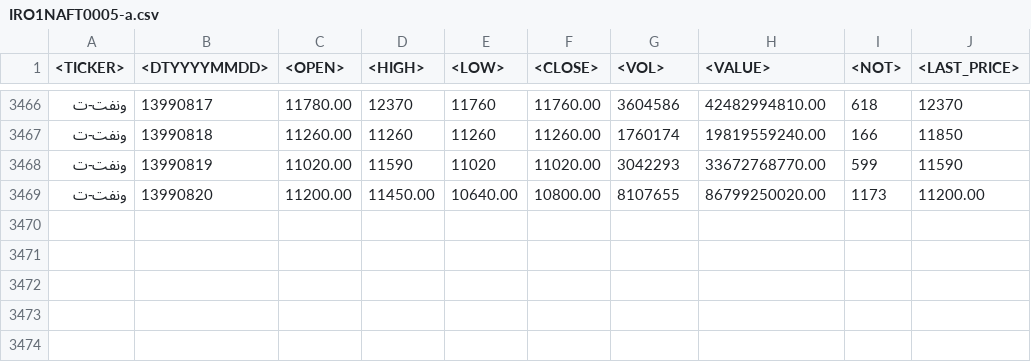
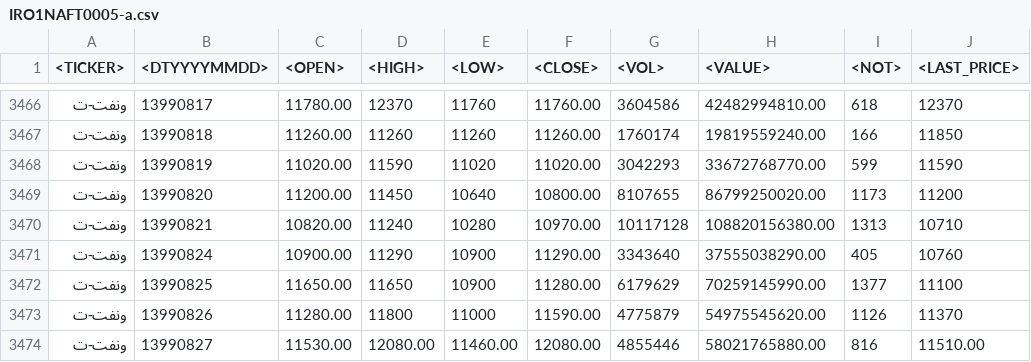
Before and after one commit to seyedalirahimi/BorsAnalysis, a CSV file: RAWDATA/IRO1NAFT0005-a.csv, drawn as a sheet; only a part is shown, gaps mark what is left out.

```diff
--- a/RAWDATA/IRO1NAFT0005-a.csv
+++ b/RAWDATA/IRO1NAFT0005-a.csv
@@ -3468,2 +3468,7 @@
 ونفت-ت,13990819,11020.00,11590,11020,11020.00,3042293,33672768770.00,599,11590
-ونفت-ت,13990820,11200.00,11450.00,10640.00,10800.00,8107655,86799250020.00,1173,11200.00
+ونفت-ت,13990820,11200.00,11450,10640,10800.00,8107655,86799250020.00,1173,11200
+ونفت-ت,13990821,10820.00,11240,10280,10970.00,10117128,108820156380.00,1313,10710
+ونفت-ت,13990824,10900.00,11290,10900,11290.00,3343640,37555038290.00,405,10760
+ونفت-ت,13990825,11650.00,11650,10900,11280.00,6179629,70259145990.00,1377,11100
+ونفت-ت,13990826,11280.00,11800,11000,11590.00,4775879,54975545620.00,1126,11370
+ونفت-ت,13990827,11530.00,12080.00,11460.00,12080.00,4855446,58021765880.00,816,11510.00
```
Also changed, not shown: 3 other files.
